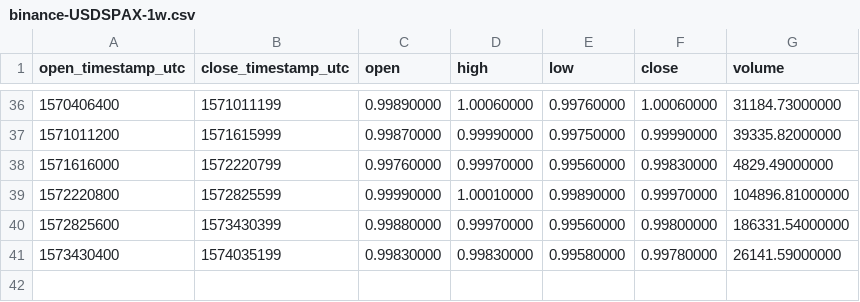
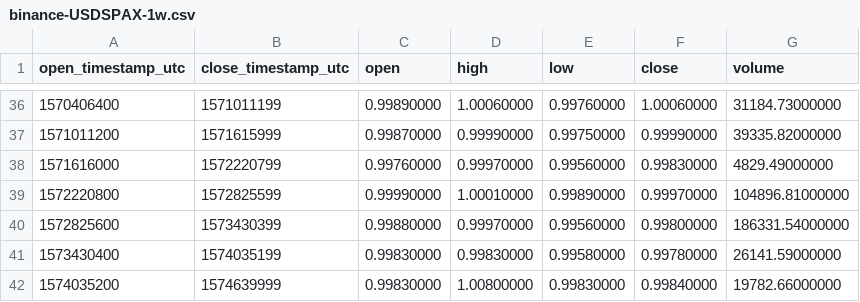
Before and after one commit to cryptobigbro/binance-USDSPAX, a CSV file: binance-USDSPAX-1w.csv, drawn as a sheet; only a part is shown, gaps mark what is left out.

```diff
--- a/binance-USDSPAX-1w.csv
+++ b/binance-USDSPAX-1w.csv
@@ -41 +41,2 @@ open_timestamp_utc,close_timestamp_utc,open,high,low,close,volume
 1573430400,1574035199,0.99830000,0.99830000,0.99580000,0.99780000,26141.59000000
+1574035200,1574639999,0.99830000,1.00800000,0.99830000,0.99840000,19782.66000000
```
Also changed, not shown: binance-USDSPAX-1d.csv, binance-USDSPAX-1h.csv.
